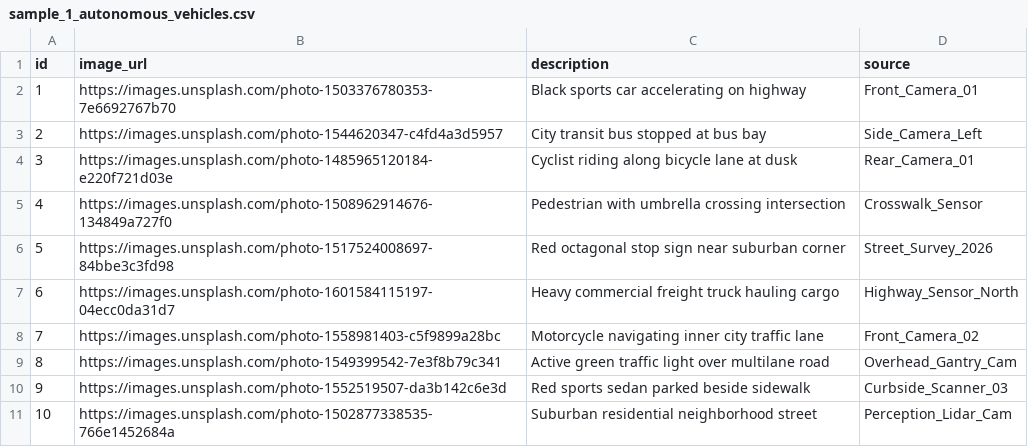
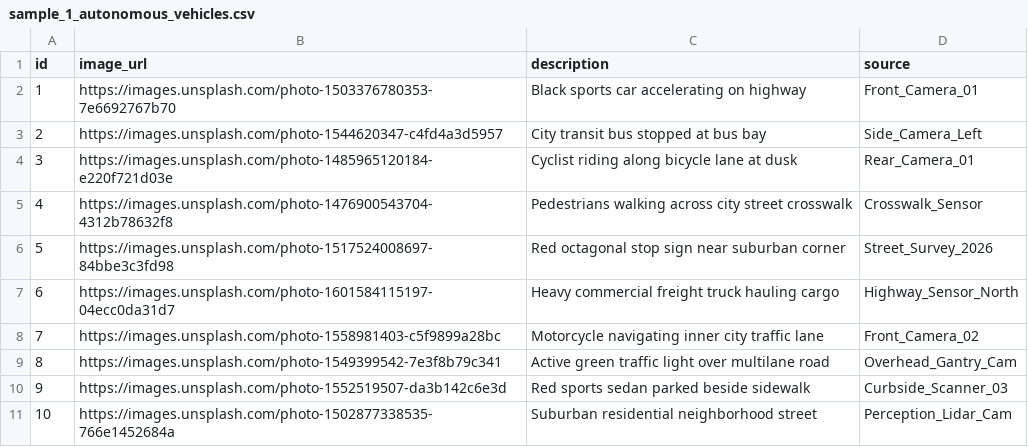
Before and after one commit to Sreeja2k3/Data-Annotation-with-Workflow-Automation-Analytics, a CSV file: sample_data/sample_1_autonomous_vehicles.csv, drawn as a sheet.

Commit message:
Add Out-of-Taxonomy Custom Label and Annotator Notes support, fix Task 13 crosswalk image

```diff
--- a/sample_data/sample_1_autonomous_vehicles.csv
+++ b/sample_data/sample_1_autonomous_vehicles.csv
@@ -4,3 +4,3 @@ id,image_url,description,source
 3,https://images.unsplash.com/photo-1485965120184-e220f721d03e,Cyclist riding along bicycle lane at dusk,Rear_Camera_01
-4,https://images.unsplash.com/photo-1508962914676-134849a727f0,Pedestrian with umbrella crossing intersection,Crosswalk_Sensor
+4,https://images.unsplash.com/photo-1476900543704-4312b78632f8,Pedestrians walking across city street crosswalk,Crosswalk_Sensor
 5,https://images.unsplash.com/photo-1517524008697-84bbe3c3fd98,Red octagonal stop sign near suburban corner,Street_Survey_2026
```
Also changed, not shown: 2 other files.
